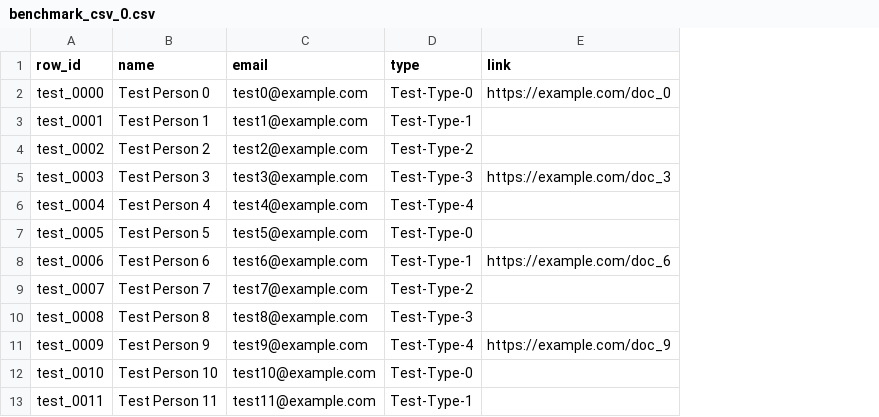
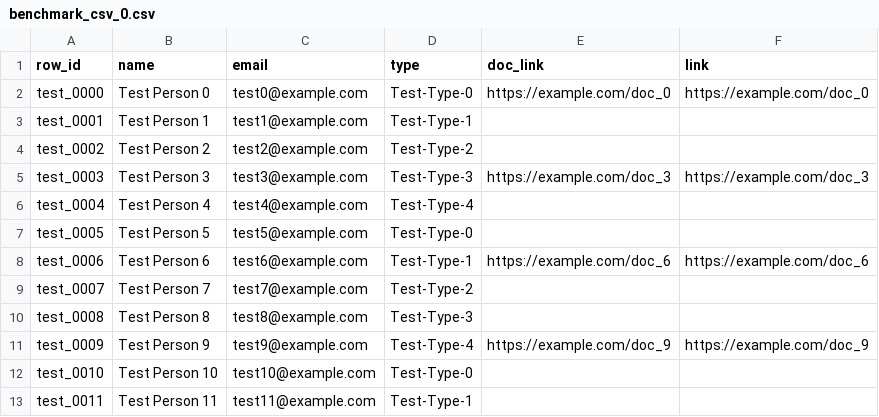
Before and after one commit to michael-abdo/typing-clients-ingestion, a CSV file: benchmark_outputs/benchmark_csv_0.csv, drawn as a sheet; only a part is shown; the diff names each change by its address in the sheet, - before the commit and + after, or states it on an @@ line.

```diff
--- a/benchmark_outputs/benchmark_csv_0.csv
+++ b/benchmark_outputs/benchmark_csv_0.csv
+column E (doc_link), rows 2-11: https://example.com/doc_0 |  |  | https://example.com/doc_3 |  |  | https://example.com/doc_6 |  |  | https://example.com/doc_9
```
Also changed, not shown: benchmark_outputs/benchmark_csv_1.csv, benchmark_outputs/benchmark_csv_2.csv, 47 other files.
